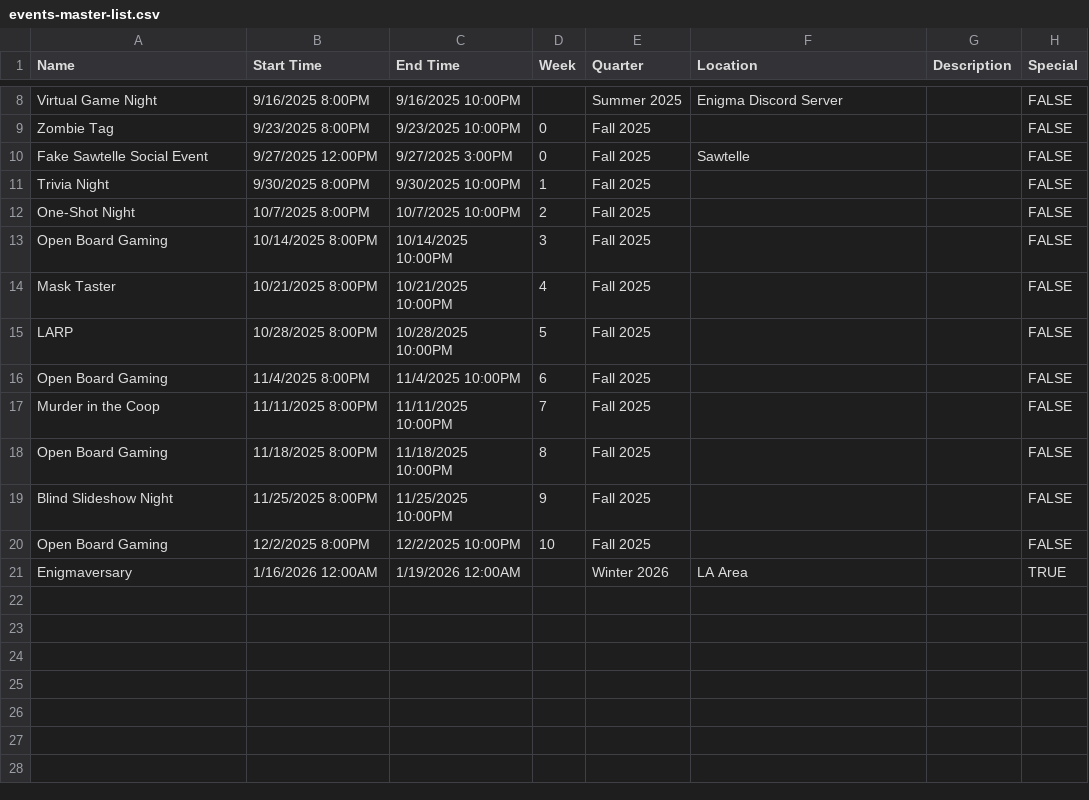
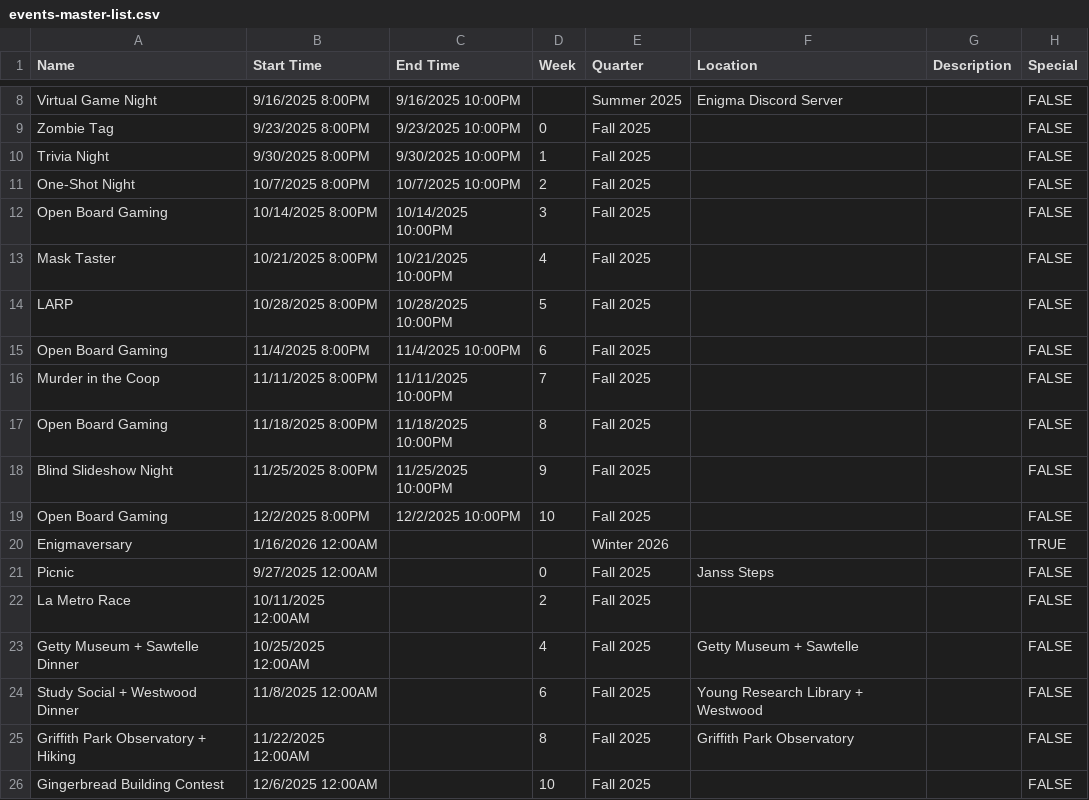
Before and after one commit to JadonJZhu/enigma-website, a CSV file: src/data/events-master-list.csv, drawn as a sheet; only a part is shown, gaps mark what is left out.

Commit message:
updated events list and header/footer appearance on thinner devices

```diff
--- a/src/data/events-master-list.csv
+++ b/src/data/events-master-list.csv
@@ -9,3 +9,2 @@ Virtual Game Night,9/16/2025 8:00PM,9/16/2025 10:00PM,,Summer 2025,Enigma Discor
 Zombie Tag,9/23/2025 8:00PM,9/23/2025 10:00PM,0,Fall 2025,,,FALSE
-Fake Sawtelle Social Event,9/27/2025 12:00PM,9/27/2025 3:00PM,0,Fall 2025,Sawtelle,,FALSE
 Trivia Night,9/30/2025 8:00PM,9/30/2025 10:00PM,1,Fall 2025,,,FALSE
@@ -20,2 +19,8 @@ Blind Slideshow Night,11/25/2025 8:00PM,11/25/2025 10:00PM,9,Fall 2025,,,FALSE
 Open Board Gaming,12/2/2025 8:00PM,12/2/2025 10:00PM,10,Fall 2025,,,FALSE
-Enigmaversary,1/16/2026 12:00AM,1/19/2026 12:00AM,,Winter 2026,LA Area,,TRUE
+Enigmaversary,1/16/2026 12:00AM,,,Winter 2026,,,TRUE
+Picnic,9/27/2025 12:00AM,,0,Fall 2025,Janss Steps,,FALSE
+La Metro Race,10/11/2025 12:00AM,,2,Fall 2025,,,FALSE
+Getty Museum + Sawtelle Dinner,10/25/2025 12:00AM,,4,Fall 2025,Getty Museum + Sawtelle,,FALSE
+Study Social + Westwood Dinner,11/8/2025 12:00AM,,6,Fall 2025,Young Research Library + Westwood,,FALSE
+Griffith Park Observatory + Hiking,11/22/2025 12:00AM,,8,Fall 2025,Griffith Park Observatory,,FALSE
+Gingerbread Building Contest,12/6/2025 12:00AM,,10,Fall 2025,,,FALSE
```
Also changed, not shown: 3 other files.
